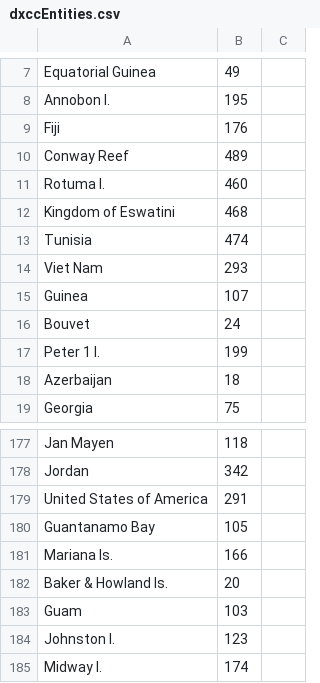
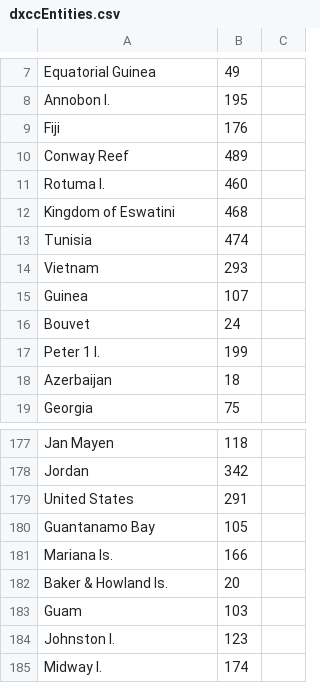
Before and after one commit to W6OP/CallParserForMac, a CSV file: Sources/CallParser/Resources/dxccEntities.csv, drawn as a sheet; only a part is shown, gaps mark what is left out.

```diff
--- a/Sources/CallParser/Resources/dxccEntities.csv
+++ b/Sources/CallParser/Resources/dxccEntities.csv
@@ -13,3 +13,3 @@ Kingdom of Eswatini              ,468
 Tunisia                          ,474
-Viet Nam                         ,293
+Vietnam                         ,293
 Guinea                           ,107
@@ -178,3 +178,3 @@ Jan Mayen                        ,118
 Jordan                           ,342
-United States of America         ,291
+United States                    ,291
 Guantanamo Bay                   ,105
```
Also changed, not shown: 2 other files.
